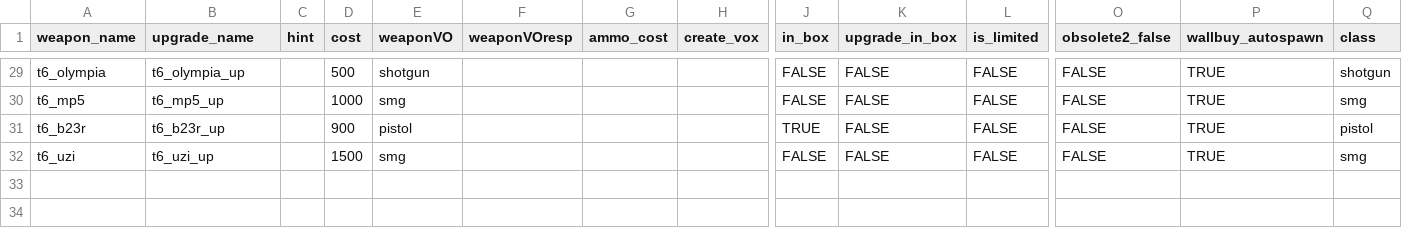
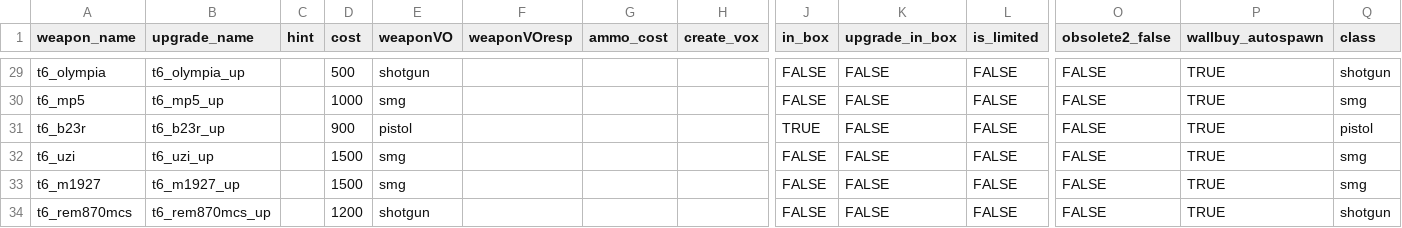
Before and after one commit to marinesciencedude/Black-Ops-Trilogy-Weapon-Packs, a CSV file: mods/bo2_weapons/gamedata/weapons/zm/zm_levelcommon_weapons.csv, drawn as a sheet; only a part is shown, gaps mark what is left out; rows hold the shown columns only; the diff names each change by its address in the sheet, - before the commit and + after, or states it on an @@ line.

Commit message:
Added weapons (no chalk drawing adjustments) to Town Remastered, copforthat's Mob of the Dead

```diff
--- a/mods/bo2_weapons/gamedata/weapons/zm/zm_levelcommon_weapons.csv
+++ b/mods/bo2_weapons/gamedata/weapons/zm/zm_levelcommon_weapons.csv
+row 33: t6_m1927 | t6_m1927_up |  | 1500 | smg |  |  |  | FALSE | FALSE | FALSE | FALSE | TRUE | smg
+row 34: t6_rem870mcs | t6_rem870mcs_up |  | 1200 | shotgun |  |  |  | FALSE | FALSE | FALSE | FALSE | TRUE | shotgun
```
Also changed, not shown: mods/bo2_weapons/gamedata/weapons/zm/zm_die_weapons.csv, 2 other files.
